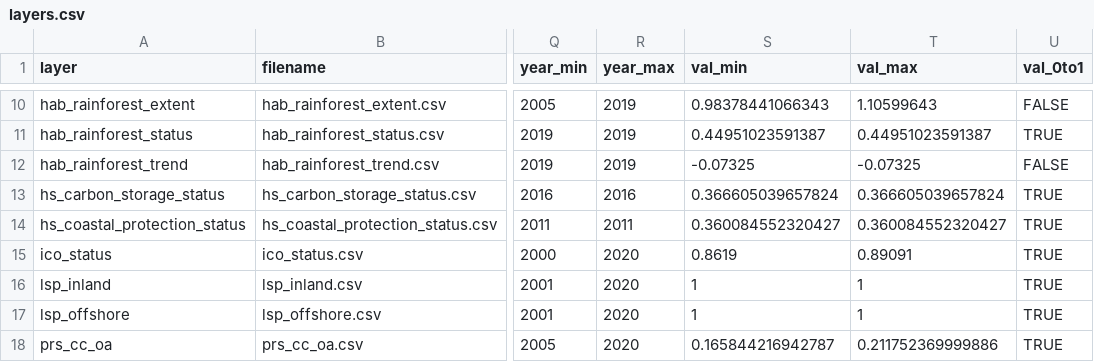
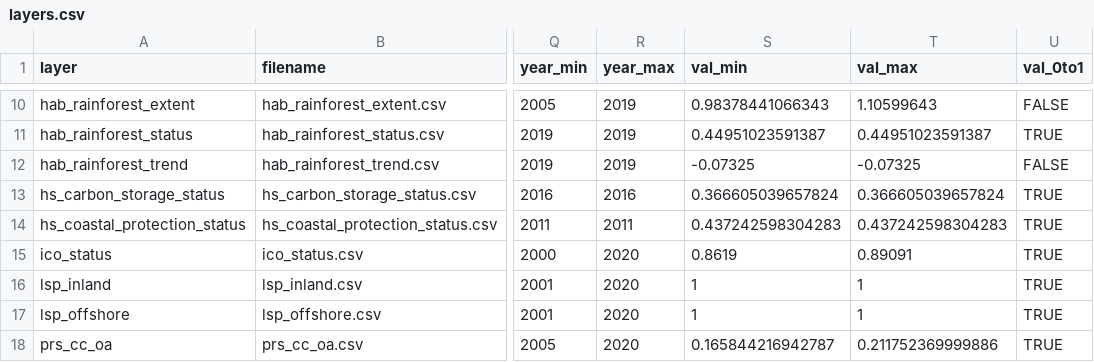
Before and after one commit to OHI-4site/pal-scores, a CSV file: region/layers.csv, drawn as a sheet; only a part is shown, gaps mark what is left out; the diff names each change by its address in the sheet, - before the commit and + after, or states it on an @@ line.

```diff
--- a/region/layers.csv
+++ b/region/layers.csv
-S14 (val_min): 0.360084552320427
+S14 (val_min): 0.437242598304283
-T14 (val_max): 0.360084552320427
+T14 (val_max): 0.437242598304283
```
Also changed, not shown: region/layers/hab_coral_status.csv, region/scores.csv, 1 other file.
